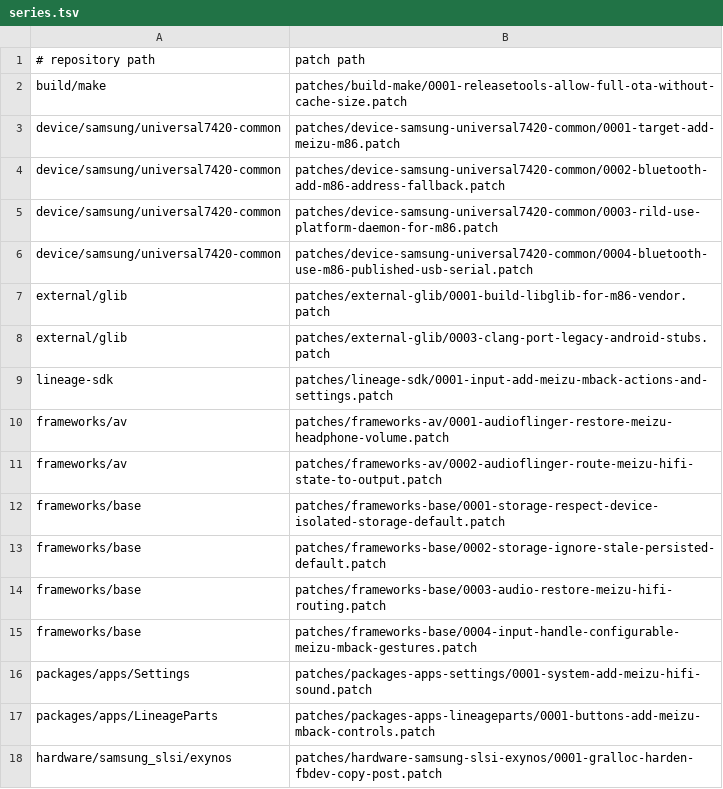
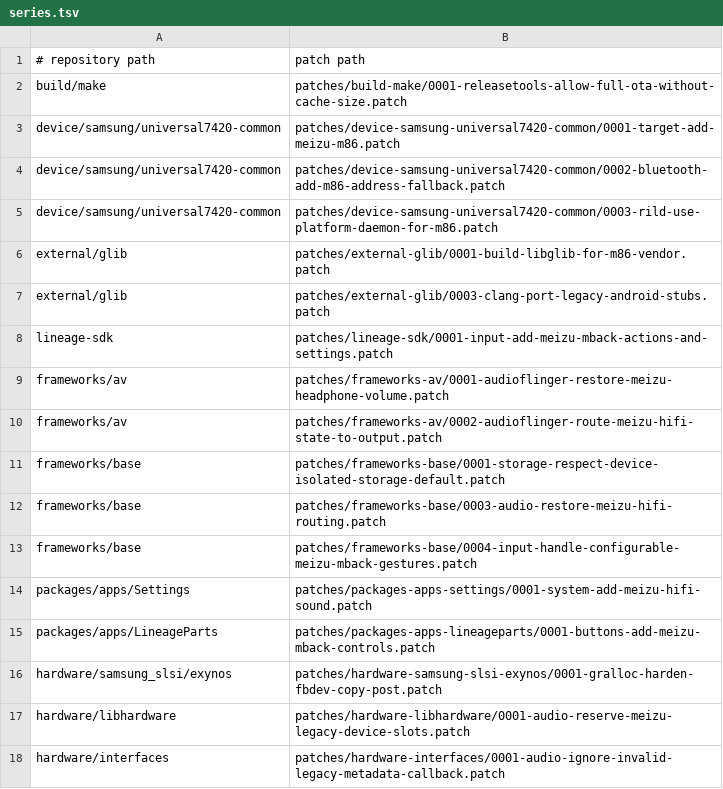
Before and after one commit to meizu-pro5-dev/pro5-android, a TSV file: patches/series.tsv, drawn as a sheet; only a part is shown; the shorter side is filled out with more unchanged rows; the diff names each change by its address in the sheet, - before the commit and + after, or states it on an @@ line.

Commit message:
patches: consolidate overlapping incremental fixes

```diff
--- a/patches/series.tsv
+++ b/patches/series.tsv
-row 6: device/samsung/universal7420-common | patches/device-samsung-universal7420-common/0004-bluetooth-use-m86-published-usb-serial.patch
-row 13: frameworks/base | patches/frameworks-base/0002-storage-ignore-stale-persisted-default.patch
```
Also changed, not shown: 4 other files.
